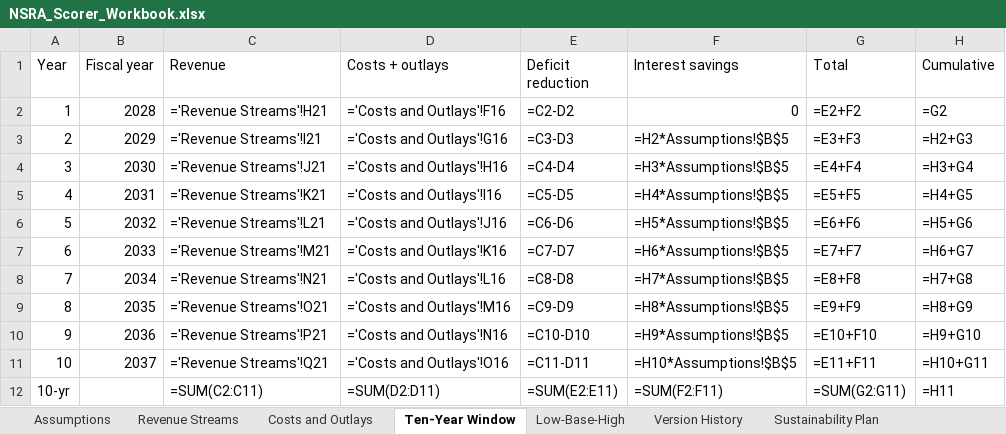
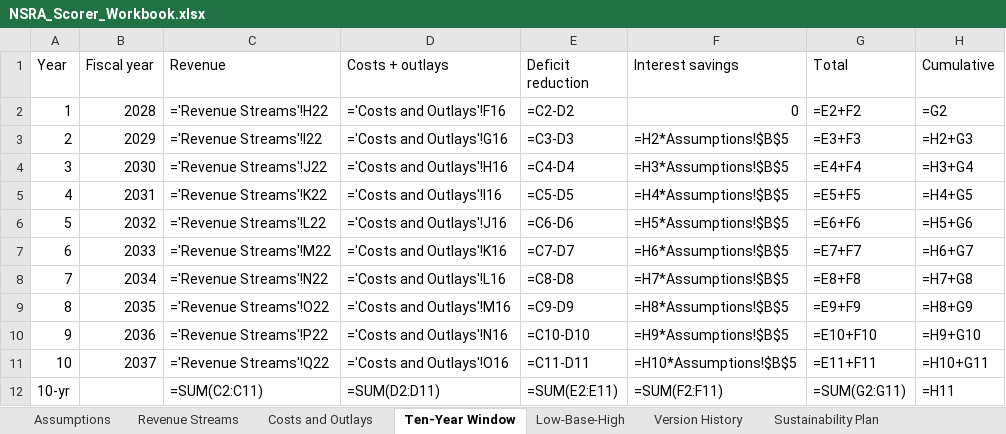
Before and after one commit to americanvault/theamericandeal, an Excel workbook: data/NSRA_Scorer_Workbook.xlsx, sheet Ten-Year Window, drawn as a sheet; values as stored, in another font and other column widths than the file's, no borders; formulas without a stored value are shown as written; the diff names each change by its address in the sheet, - before the commit and + after, or states it on an @@ line.

```diff
--- a/data/NSRA_Scorer_Workbook.xlsx (sheet Ten-Year Window)
+++ b/data/NSRA_Scorer_Workbook.xlsx (sheet Ten-Year Window)
-C2 (Revenue): ='Revenue Streams'!H21
+C2 (Revenue): ='Revenue Streams'!H22
-C3 (Revenue): ='Revenue Streams'!I21
+C3 (Revenue): ='Revenue Streams'!I22
-C4 (Revenue): ='Revenue Streams'!J21
+C4 (Revenue): ='Revenue Streams'!J22
-C5 (Revenue): ='Revenue Streams'!K21
+C5 (Revenue): ='Revenue Streams'!K22
-C6 (Revenue): ='Revenue Streams'!L21
+C6 (Revenue): ='Revenue Streams'!L22
-C7 (Revenue): ='Revenue Streams'!M21
+C7 (Revenue): ='Revenue Streams'!M22
-C8 (Revenue): ='Revenue Streams'!N21
+C8 (Revenue): ='Revenue Streams'!N22
-C9 (Revenue): ='Revenue Streams'!O21
+C9 (Revenue): ='Revenue Streams'!O22
-C10 (Revenue): ='Revenue Streams'!P21
+C10 (Revenue): ='Revenue Streams'!P22
-C11 (Revenue): ='Revenue Streams'!Q21
+C11 (Revenue): ='Revenue Streams'!Q22
```
Also changed, not shown: sheet Revenue Streams, sheet Low-Base-High, sheet Version History, sheet Sustainability Plan, sheet Assumptions.
